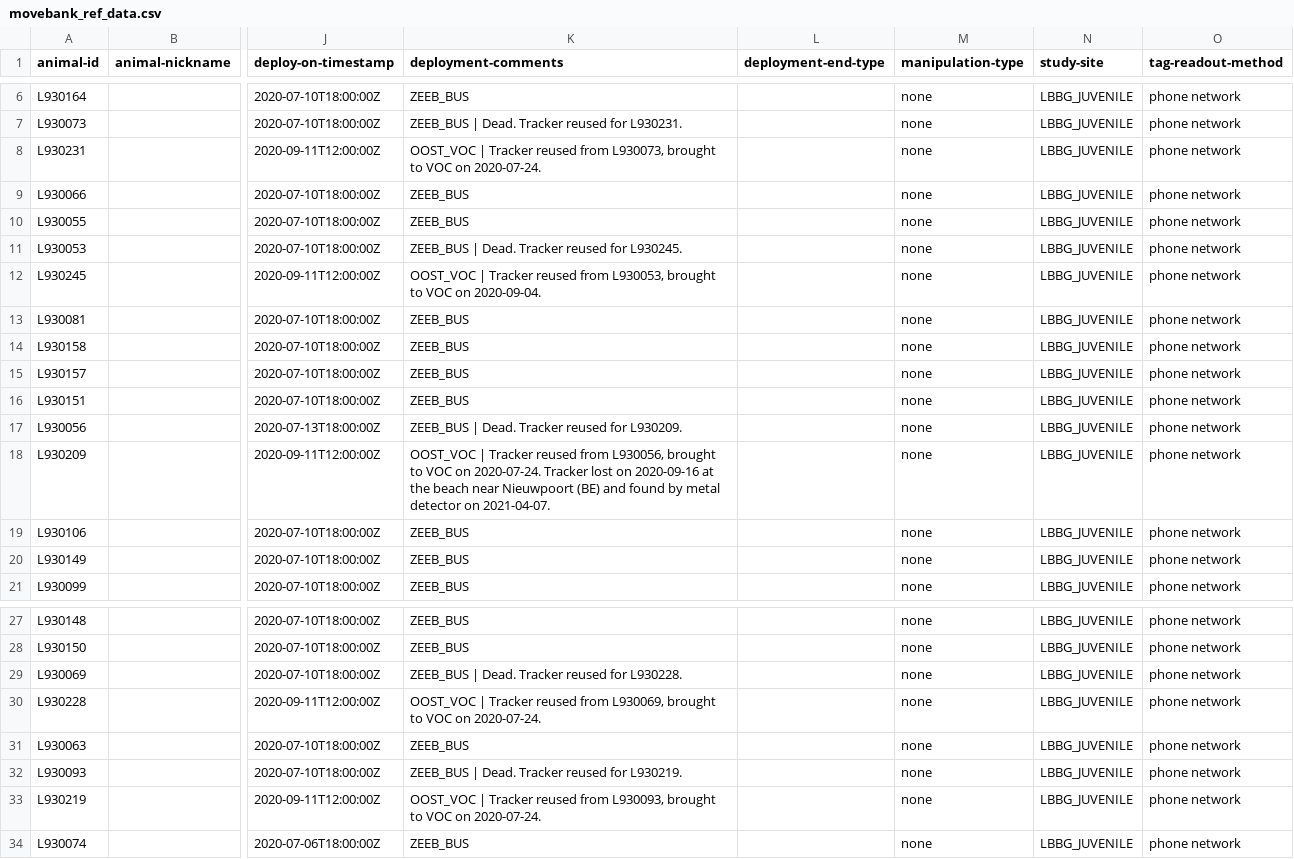
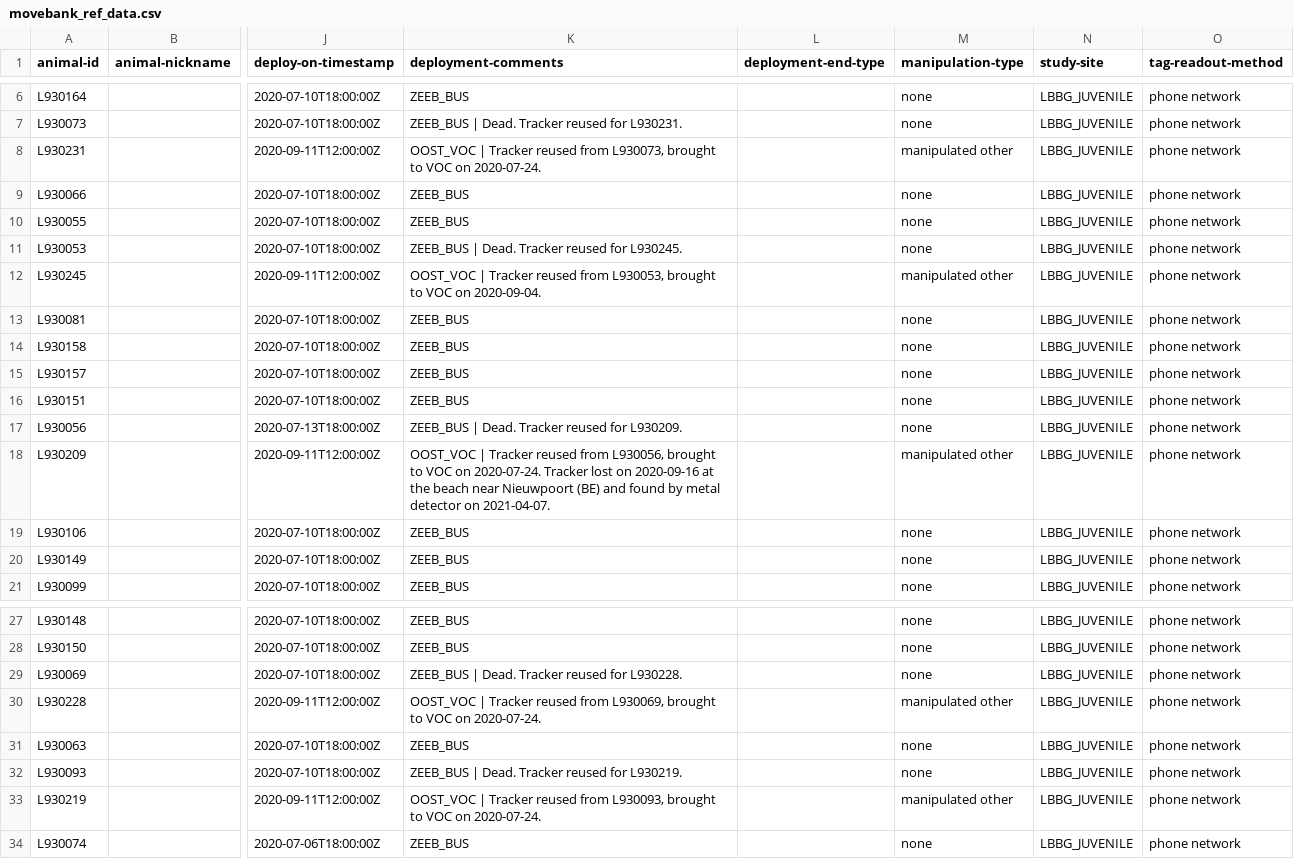
Before and after one commit to inbo/bird-tracking, a CSV file: data/processed/LBBG_JUVENILE/movebank_ref_data.csv, drawn as a sheet; only a part is shown, gaps mark what is left out; the diff names each change by its address in the sheet, - before the commit and + after, or states it on an @@ line.

```diff
--- a/data/processed/LBBG_JUVENILE/movebank_ref_data.csv
+++ b/data/processed/LBBG_JUVENILE/movebank_ref_data.csv
-M8 (manipulation-type): none
+M8 (manipulation-type): manipulated other
-M12 (manipulation-type): none
+M12 (manipulation-type): manipulated other
-M18 (manipulation-type): none
+M18 (manipulation-type): manipulated other
-M30 (manipulation-type): none
+M30 (manipulation-type): manipulated other
-M33 (manipulation-type): none
+M33 (manipulation-type): manipulated other
```
Also changed, not shown: 1 other file.
